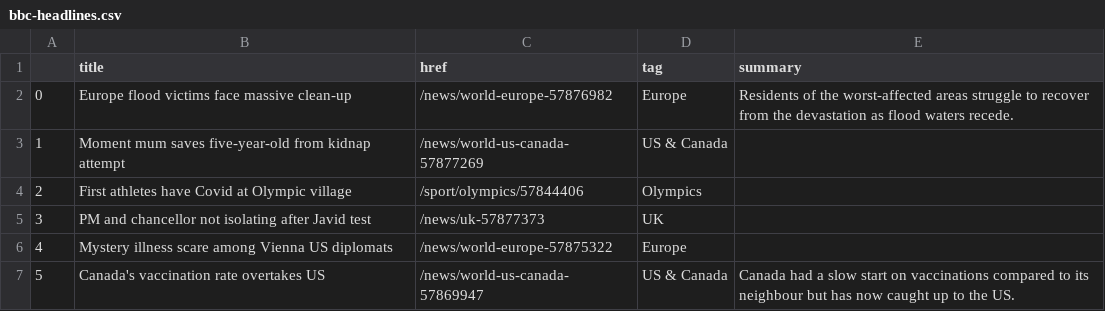
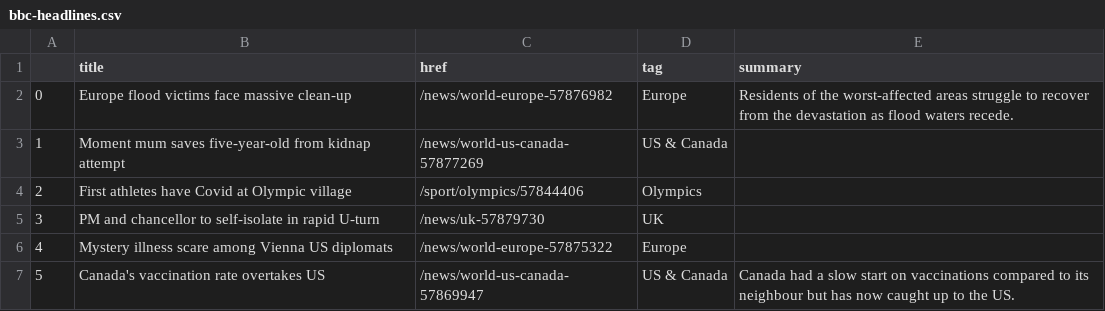
Before and after one commit to bronna/auto-scraper, a CSV file: bbc-headlines.csv, drawn as a sheet; only a part is shown.

```diff
--- a/bbc-headlines.csv
+++ b/bbc-headlines.csv
@@ -4,3 +4,3 @@
 2,First athletes have Covid at Olympic village,/sport/olympics/57844406,Olympics,
-3,PM and chancellor not isolating after Javid test,/news/uk-57877373,UK,
+3,PM and chancellor to self-isolate in rapid U-turn,/news/uk-57879730,UK,
 4,Mystery illness scare among Vienna US diplomats,/news/world-europe-57875322,Europe,
```
